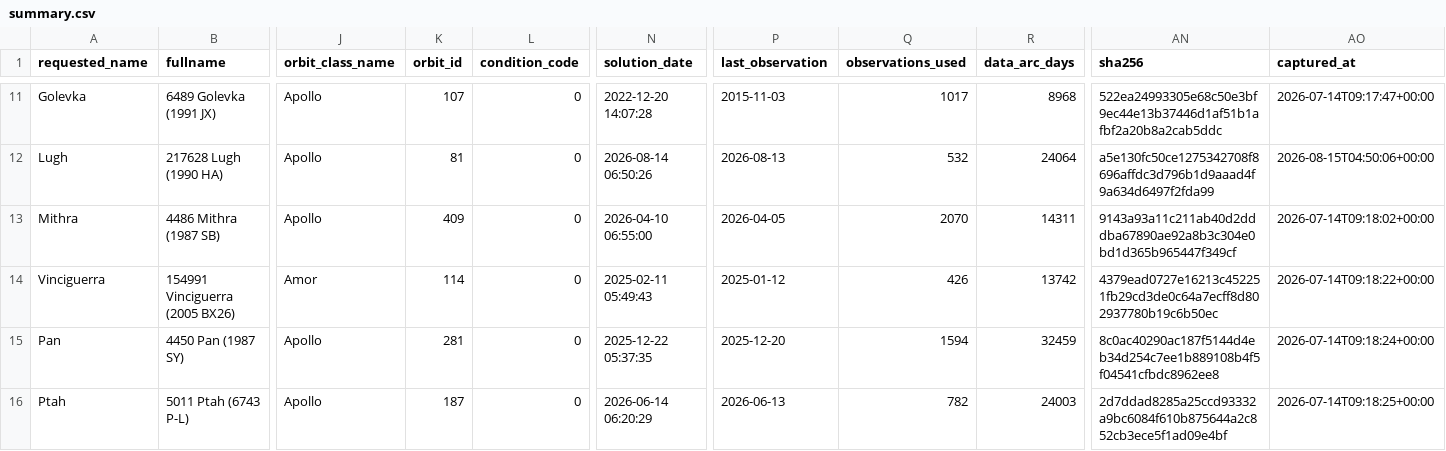
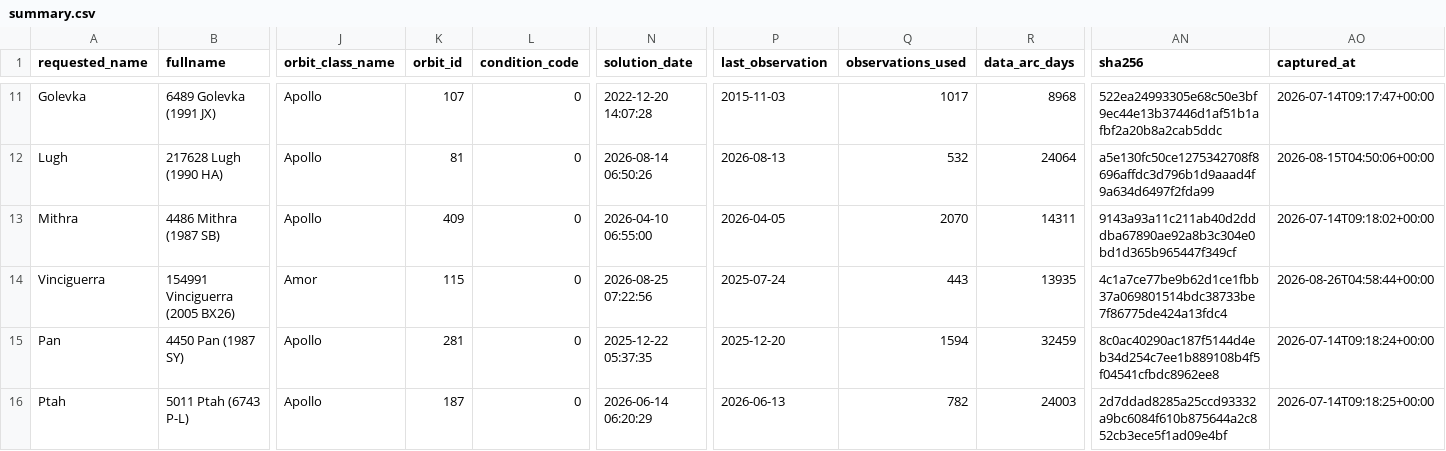
Before and after one commit to achillesromer-coder/Data, a CSV file: data/jpl/neighbours/sbdb/latest/summary.csv, drawn as a sheet; only a part is shown, gaps mark what is left out; the diff names each change by its address in the sheet, - before the commit and + after, or states it on an @@ line.

```diff
--- a/data/jpl/neighbours/sbdb/latest/summary.csv
+++ b/data/jpl/neighbours/sbdb/latest/summary.csv
-K14 (orbit_id): 114
+K14 (orbit_id): 115
-N14 (solution_date): 2025-02-11 05:49:43
+N14 (solution_date): 2026-08-25 07:22:56
-P14 (last_observation): 2025-01-12
+P14 (last_observation): 2025-07-24
-Q14 (observations_used): 426
+Q14 (observations_used): 443
-R14 (data_arc_days): 13742
+R14 (data_arc_days): 13935
-AN14 (sha256): 4379ead0727e16213c452251fb29cd3de0c64a7ecff8d802937780b19c6b50ec
+AN14 (sha256): 4c1a7ce77be9b62d1ce1fbb37a069801514bdc38733be7f86775de424a13fdc4
-AO14 (captured_at): 2026-07-14T09:18:22+00:00
+AO14 (captured_at): 2026-08-26T04:58:44+00:00
```
Also changed, not shown: data/jpl/horizons/latest/summary.csv, data/jpl/neighbours/horizons/latest/summary.csv, 29 other files.
